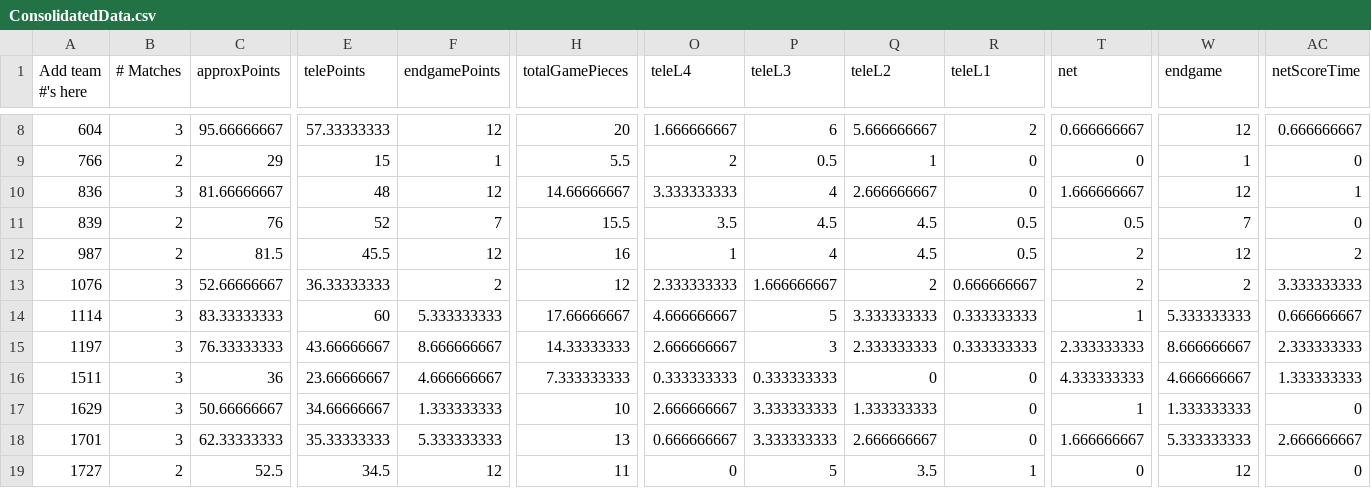
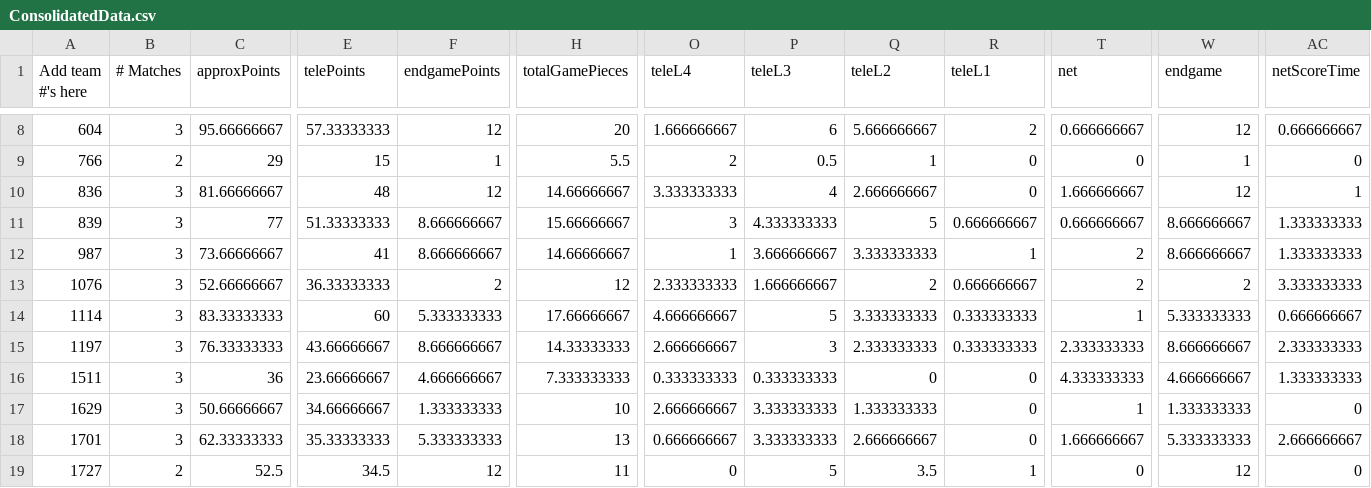
Before and after one commit to btmartin/btmartin.github.io, a CSV file: Scouting/ConsolidatedData.csv, drawn as a sheet; only a part is shown, gaps mark what is left out; the diff covers the shown part only; the diff names each change by its address in the sheet, - before the commit and + after, or states it on an @@ line.

```diff
--- a/Scouting/ConsolidatedData.csv
+++ b/Scouting/ConsolidatedData.csv
-B11:B12 (# Matches): 2
+B11:B12 (# Matches): 3
-C11 (approxPoints): 76
+C11 (approxPoints): 77
-E11 (telePoints): 52
+E11 (telePoints): 51.33333333
-F11 (endgamePoints): 7
+F11 (endgamePoints): 8.666666667
-H11 (totalGamePieces): 15.5
+H11 (totalGamePieces): 15.66666667
-O11 (teleL4): 3.5
+O11 (teleL4): 3
-P11 (teleL3): 4.5
+P11 (teleL3): 4.333333333
-Q11 (teleL2): 4.5
+Q11 (teleL2): 5
-R11 (teleL1): 0.5
+R11 (teleL1): 0.666666667
-T11 (net): 0.5
+T11 (net): 0.666666667
-W11 (endgame): 7
+W11 (endgame): 8.666666667
-AC11 (netScoreTime): 0
+AC11 (netScoreTime): 1.333333333
-C12 (approxPoints): 81.5
+C12 (approxPoints): 73.66666667
-E12 (telePoints): 45.5
+E12 (telePoints): 41
-F12 (endgamePoints): 12
+F12 (endgamePoints): 8.666666667
-H12 (totalGamePieces): 16
+H12 (totalGamePieces): 14.66666667
-P12 (teleL3): 4
+P12 (teleL3): 3.666666667
-Q12 (teleL2): 4.5
+Q12 (teleL2): 3.333333333
-R12 (teleL1): 0.5
+R12 (teleL1): 1
-W12 (endgame): 12
+W12 (endgame): 8.666666667
-AC12 (netScoreTime): 2
+AC12 (netScoreTime): 1.333333333
```
Also changed, not shown: 70 edited cells elsewhere in this file, Scouting/ScoutingData.csv.
